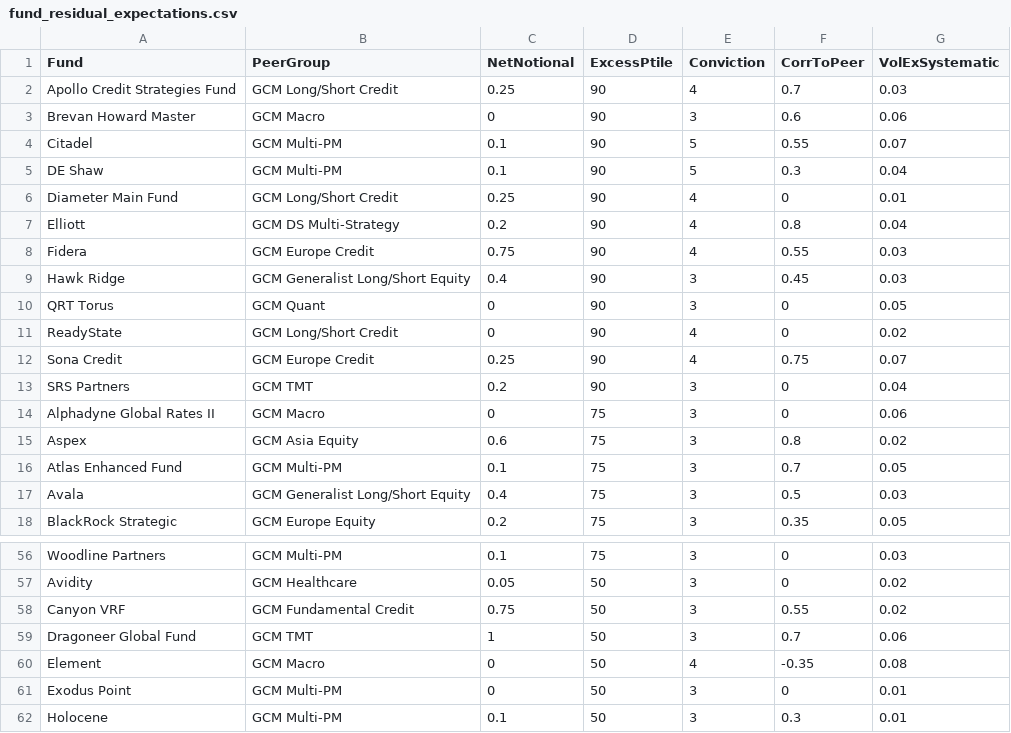
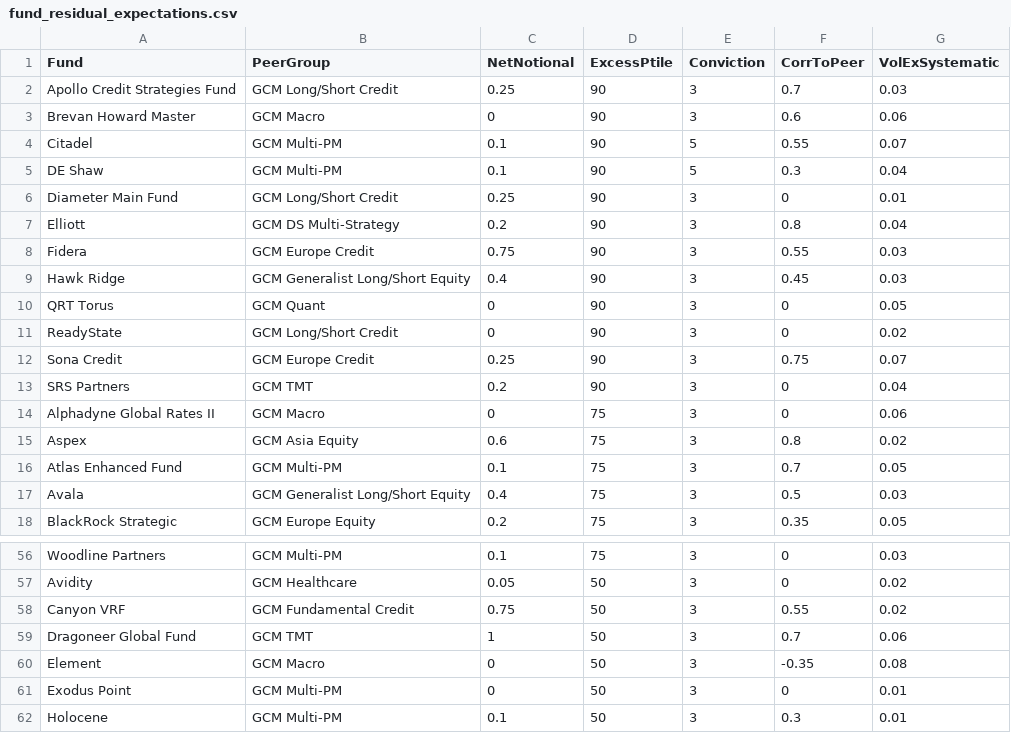
Before and after one commit to msmall-gcmlp/Gcm.InvestmentsReporting, a CSV file: AzureFunctions/_legacy/Reports/reports/performance_quality/fund_distribution_simulator/fund_residual_expectations.csv, drawn as a sheet; only a part is shown, gaps mark what is left out.

```diff
--- a/AzureFunctions/_legacy/Reports/reports/performance_quality/fund_distribution_simulator/fund_residual_expectations.csv
+++ b/AzureFunctions/_legacy/Reports/reports/performance_quality/fund_distribution_simulator/fund_residual_expectations.csv
@@ -1,3 +1,3 @@
 Fund,PeerGroup,NetNotional,ExcessPtile,Conviction,CorrToPeer,VolExSystematic
-Apollo Credit Strategies Fund,GCM Long/Short Credit,0.25,90,4,0.7,0.03
+Apollo Credit Strategies Fund,GCM Long/Short Credit,0.25,90,3,0.7,0.03
 Brevan Howard Master,GCM Macro,0,90,3,0.6,0.06
@@ -5,9 +5,9 @@ Citadel,GCM Multi-PM,0.1,90,5,0.55,0.07
 DE Shaw,GCM Multi-PM,0.1,90,5,0.3,0.04
-Diameter Main Fund,GCM Long/Short Credit,0.25,90,4,0,0.01
-Elliott,GCM DS Multi-Strategy,0.2,90,4,0.8,0.04
-Fidera,GCM Europe Credit,0.75,90,4,0.55,0.03
+Diameter Main Fund,GCM Long/Short Credit,0.25,90,3,0,0.01
+Elliott,GCM DS Multi-Strategy,0.2,90,3,0.8,0.04
+Fidera,GCM Europe Credit,0.75,90,3,0.55,0.03
 Hawk Ridge,GCM Generalist Long/Short Equity,0.4,90,3,0.45,0.03
 QRT Torus,GCM Quant,0,90,3,0,0.05
-ReadyState,GCM Long/Short Credit,0,90,4,0,0.02
-Sona Credit,GCM Europe Credit,0.25,90,4,0.75,0.07
+ReadyState,GCM Long/Short Credit,0,90,3,0,0.02
+Sona Credit,GCM Europe Credit,0.25,90,3,0.75,0.07
 SRS Partners,GCM TMT,0.2,90,3,0,0.04
@@ -59,3 +59,3 @@ Canyon VRF,GCM Fundamental Credit,0.75,50,3,0.55,0.02
 Dragoneer Global Fund,GCM TMT,1,50,3,0.7,0.06
-Element,GCM Macro,0,50,4,-0.35,0.08
+Element,GCM Macro,0,50,3,-0.35,0.08
 Exodus Point,GCM Multi-PM,0,50,3,0,0.01
```
Also changed, not shown: AzureFunctions/_legacy/Reports/reports/performance_quality/fund_distribution_simulator/expected_peer_cor_mat.csv, AzureFunctions/_legacy/Reports/reports/performance_quality/fund_distribution_simulator/peer_residual_expectations.csv, 1 other file.
